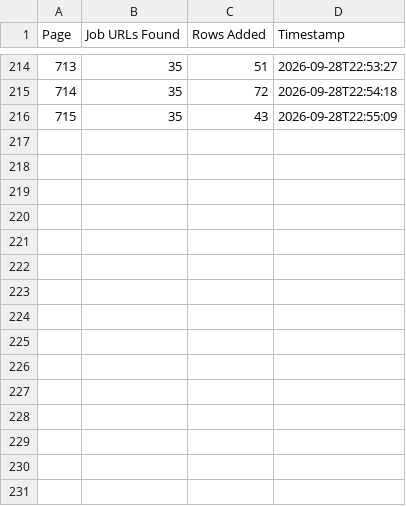
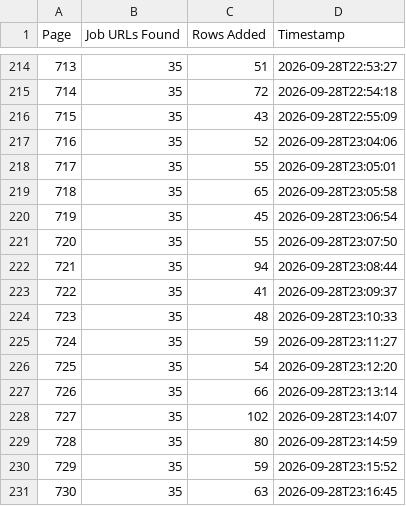
Before and after one commit to liliankason/ng-501-1000, a CSV file: ng_pages.csv, drawn as a sheet; only a part is shown, gaps mark what is left out; the diff names each change by its address in the sheet, - before the commit and + after, or states it on an @@ line.

```diff
--- a/ng_pages.csv
+++ b/ng_pages.csv
+row 217: 716 | 35 | 52 | 2026-09-28T23:04:06
+row 218: 717 | 35 | 55 | 2026-09-28T23:05:01
+row 219: 718 | 35 | 65 | 2026-09-28T23:05:58
+row 220: 719 | 35 | 45 | 2026-09-28T23:06:54
+row 221: 720 | 35 | 55 | 2026-09-28T23:07:50
+row 222: 721 | 35 | 94 | 2026-09-28T23:08:44
+row 223: 722 | 35 | 41 | 2026-09-28T23:09:37
+row 224: 723 | 35 | 48 | 2026-09-28T23:10:33
+row 225: 724 | 35 | 59 | 2026-09-28T23:11:27
+row 226: 725 | 35 | 54 | 2026-09-28T23:12:20
+row 227: 726 | 35 | 66 | 2026-09-28T23:13:14
+row 228: 727 | 35 | 102 | 2026-09-28T23:14:07
+row 229: 728 | 35 | 80 | 2026-09-28T23:14:59
+row 230: 729 | 35 | 59 | 2026-09-28T23:15:52
+row 231: 730 | 35 | 63 | 2026-09-28T23:16:45
```
Also changed, not shown: 1 other file.
